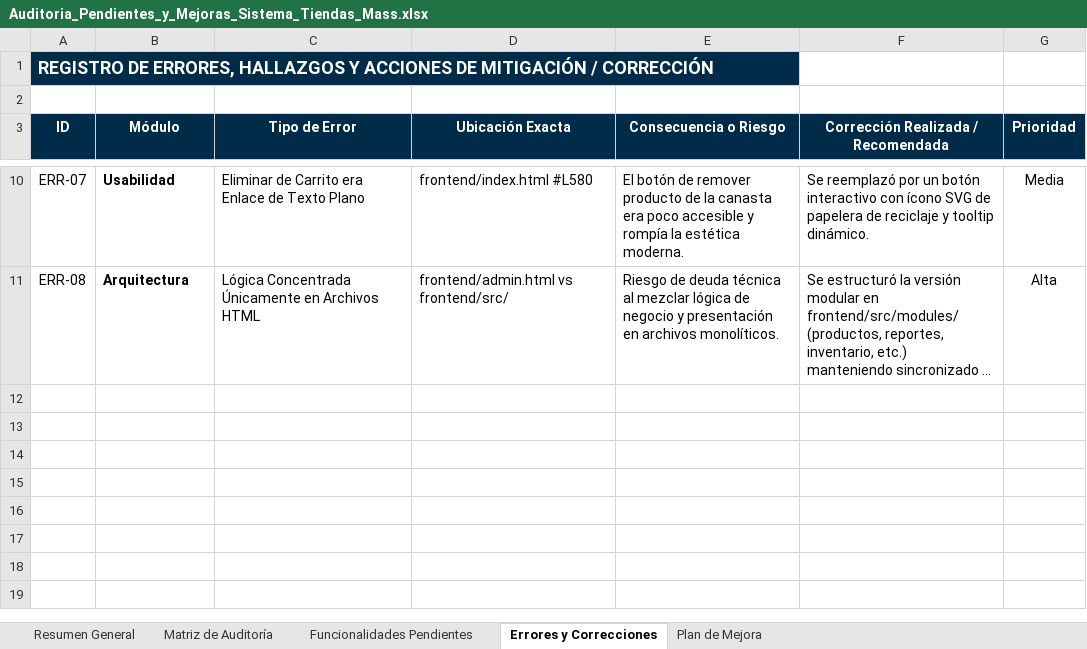
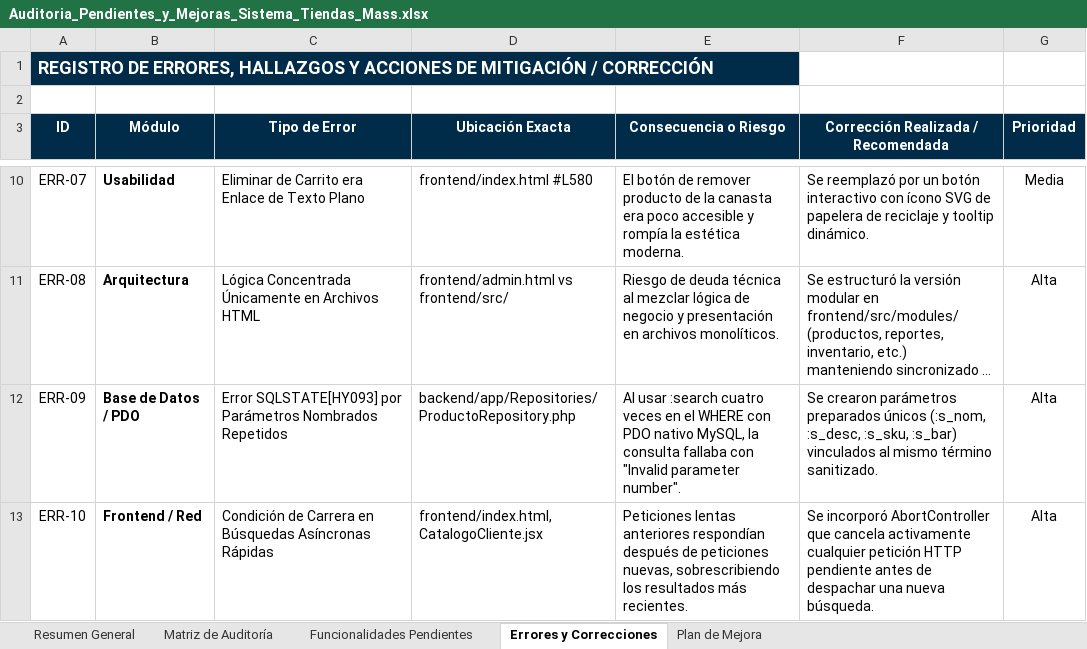
Before and after one commit to Andyz2-code/tiendasmass, an Excel workbook: DOC/Auditoria_Pendientes_y_Mejoras_Sistema_Tiendas_Mass.xlsx, sheet Errores y Correcciones, drawn as a sheet; only a part is shown, gaps mark what is left out; long unchanged cells end in …; values as stored, in another font and other column widths than the file's, no borders; the diff names each change by its address in the sheet, - before the commit and + after, or states it on an @@ line.

Commit message:
feat(search): optimizacion motor de busqueda con debounce 500ms, AbortController, accesibilidad WCAG y auditoria xlsx

```diff
--- a/DOC/Auditoria_Pendientes_y_Mejoras_Sistema_Tiendas_Mass.xlsx (sheet Errores y Correcciones)
+++ b/DOC/Auditoria_Pendientes_y_Mejoras_Sistema_Tiendas_Mass.xlsx (sheet Errores y Correcciones)
+row 12: ERR-09 | Base de Datos / PDO | Error SQLSTATE[HY093] por Parámetros Nombrados Repetidos | backend/app/Repositories/ProductoRepository.php | Al usar :search cuatro veces en el WHERE con PDO nativo MySQL, la consulta fallaba con "Invalid parameter number". | Se crearon parámetros preparados únicos (:s_nom, :s_desc, :s_sku, :s_bar) vinculados al mismo término sanitizado. | Alta
+row 13: ERR-10 | Frontend / Red | Condición de Carrera en Búsquedas Asíncronas Rápidas | frontend/index.html, CatalogoCliente.jsx | Peticiones lentas anteriores respondían después de peticiones nuevas, sobrescribiendo los resultados más recientes. | Se incorporó AbortController que cancela activamente cualquier petición HTTP pendiente antes de despachar una nueva búsqueda. | Alta
```
Also changed, not shown: sheet Matriz de Auditoría, sheet Plan de Mejora, sheet Resumen General, docs/Auditoria_Pendientes_y_Mejoras_Sistema_Tiendas_Mass.xlsx, 10 other files.
